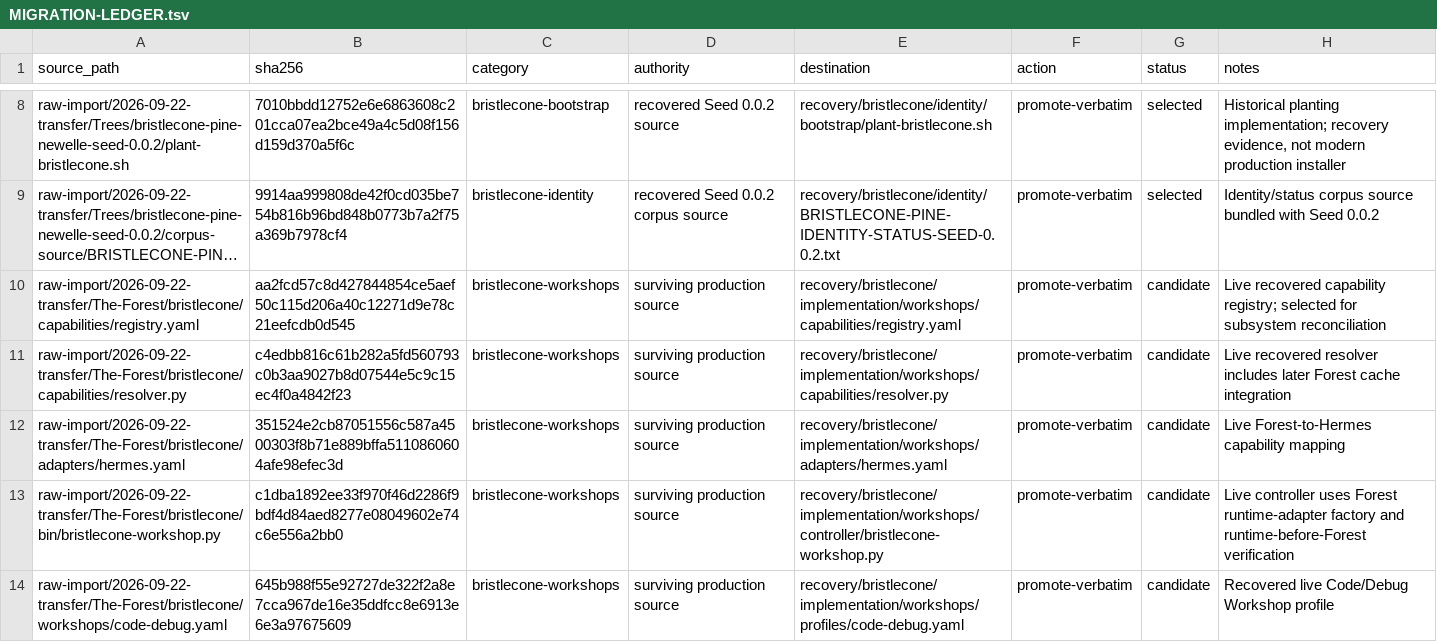
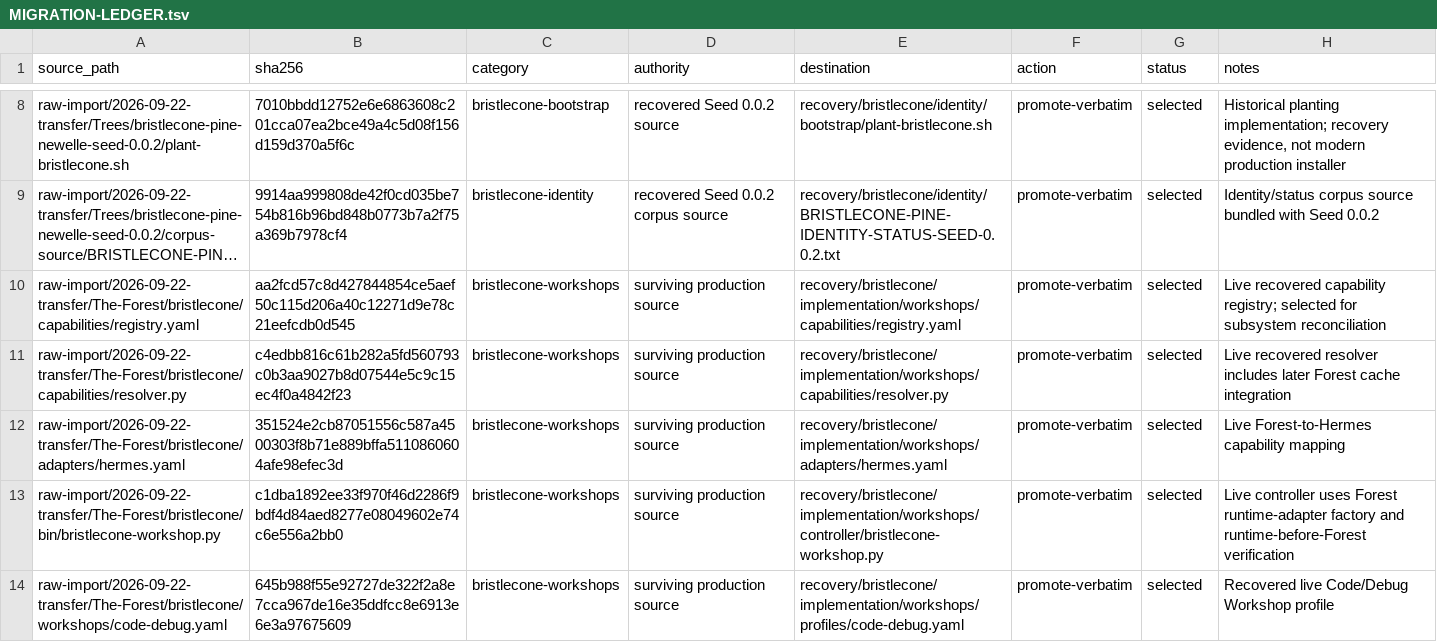
Before and after one commit to kudokudo1/The-Forest-Project, a TSV file: recovery/MIGRATION-LEDGER.tsv, drawn as a sheet; only a part is shown, gaps mark what is left out; long unchanged cells end in …; the diff covers the shown part only; the diff names each change by its address in the sheet, - before the commit and + after, or states it on an @@ line.

```diff
--- a/recovery/MIGRATION-LEDGER.tsv
+++ b/recovery/MIGRATION-LEDGER.tsv
-G10:G14 (status): candidate
+G10:G14 (status): selected
```
Also changed, not shown: 3 added rows and 5 edited cells elsewhere in this file.
